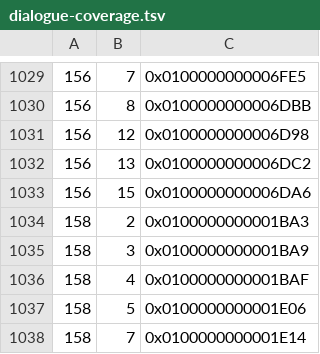
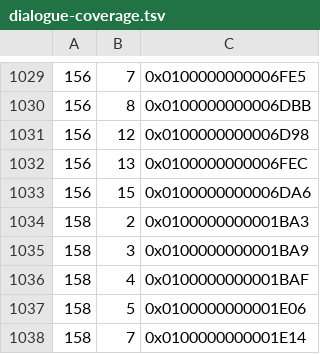
Before and after one commit to TonnoConsorzio/Restory-Italian-Patch, a TSV file: payload/BepInEx/plugins/RestoryItalianDialogue/dialogue-coverage.tsv, drawn as a sheet; only a part is shown, gaps mark what is left out.

```diff
--- a/payload/BepInEx/plugins/RestoryItalianDialogue/dialogue-coverage.tsv
+++ b/payload/BepInEx/plugins/RestoryItalianDialogue/dialogue-coverage.tsv
@@ -1031,3 +1031,3 @@
 156	12	0x0100000000006D98
-156	13	0x0100000000006DC2
+156	13	0x0100000000006FEC
 156	15	0x0100000000006DA6
```
Also changed, not shown: payload/BepInEx/plugins/RestoryItalianDialogue/dialogue-003.tsv, 1 other file.
